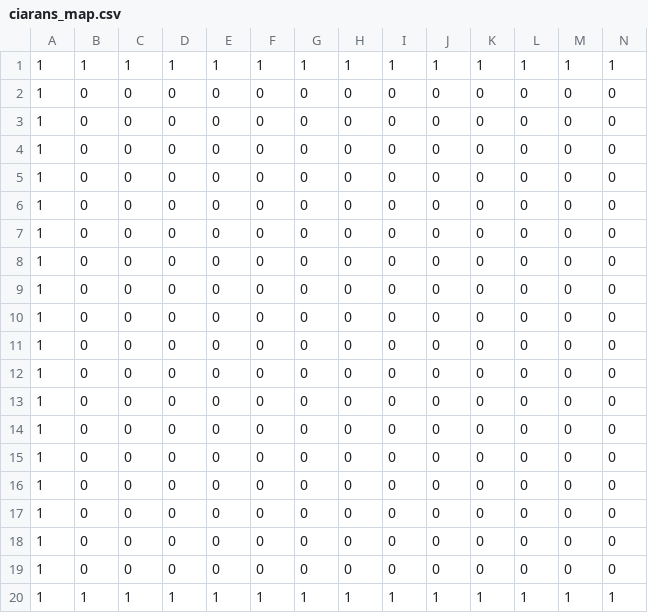
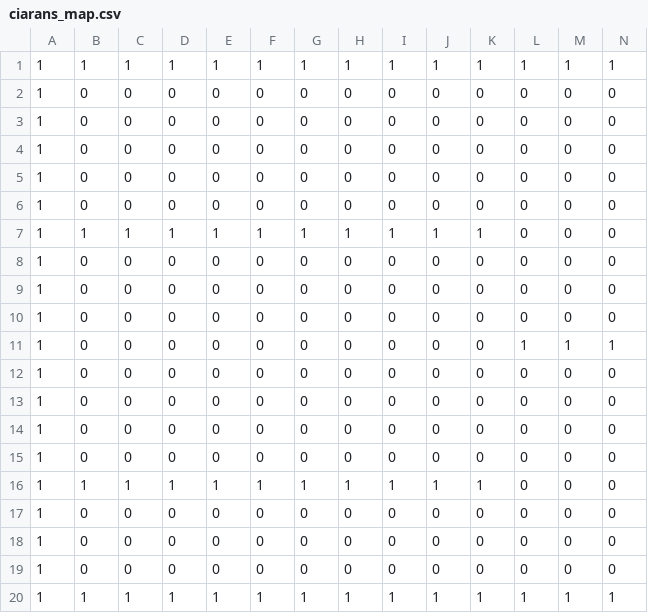
Before and after one commit to ciaranwilson/octet, a CSV file: octet/src/examples/example_invaderers/ciarans_map.csv, drawn as a sheet; only a part is shown; removed rows and columns are numbered as before the commit, all else as after; rows hold the shown columns only; the diff names each change by its address in the sheet, - before the commit and + after, or states it on an @@ line.

```diff
--- a/octet/src/examples/example_invaderers/ciarans_map.csv
+++ b/octet/src/examples/example_invaderers/ciarans_map.csv
+row 7: 1 | 1 | 1 | 1 | 1 | 1 | 1 | 1 | 1 | 1 | 1 | 0 | 0 | 0
@@ row 12 moved to row 8: 1 @@
@@ row 13 moved to row 9: 1 @@
@@ row 14 moved to row 10: 1 @@
+row 11: 1 | 0 | 0 | 0 | 0 | 0 | 0 | 0 | 0 | 0 | 0 | 1 | 1 | 1
-B16: 0
+B16: 1
-C16: 0
+C16: 1
-D16: 0
+D16: 1
-E16: 0
+E16: 1
-F16: 0
+F16: 1
-G16: 0
+G16: 1
-H16: 0
+H16: 1
-I16: 0
+I16: 1
-J16: 0
+J16: 1
-K16: 0
+K16: 1
-row 15: 1 | 0 | 0 | 0 | 0 | 0 | 0 | 0 | 0 | 0 | 0 | 0 | 0 | 0
-row 16: 1 | 0 | 0 | 0 | 0 | 0 | 0 | 0 | 0 | 0 | 0 | 0 | 0 | 0
```
Also changed, not shown: 1 other file.
